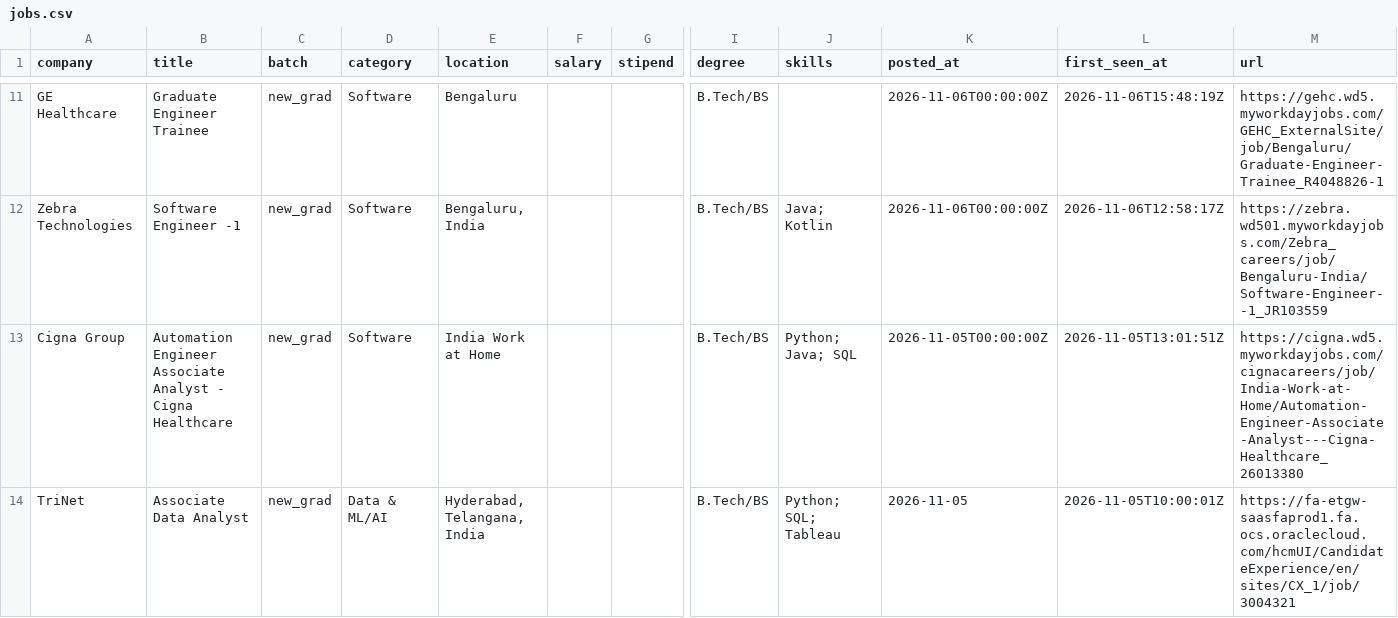
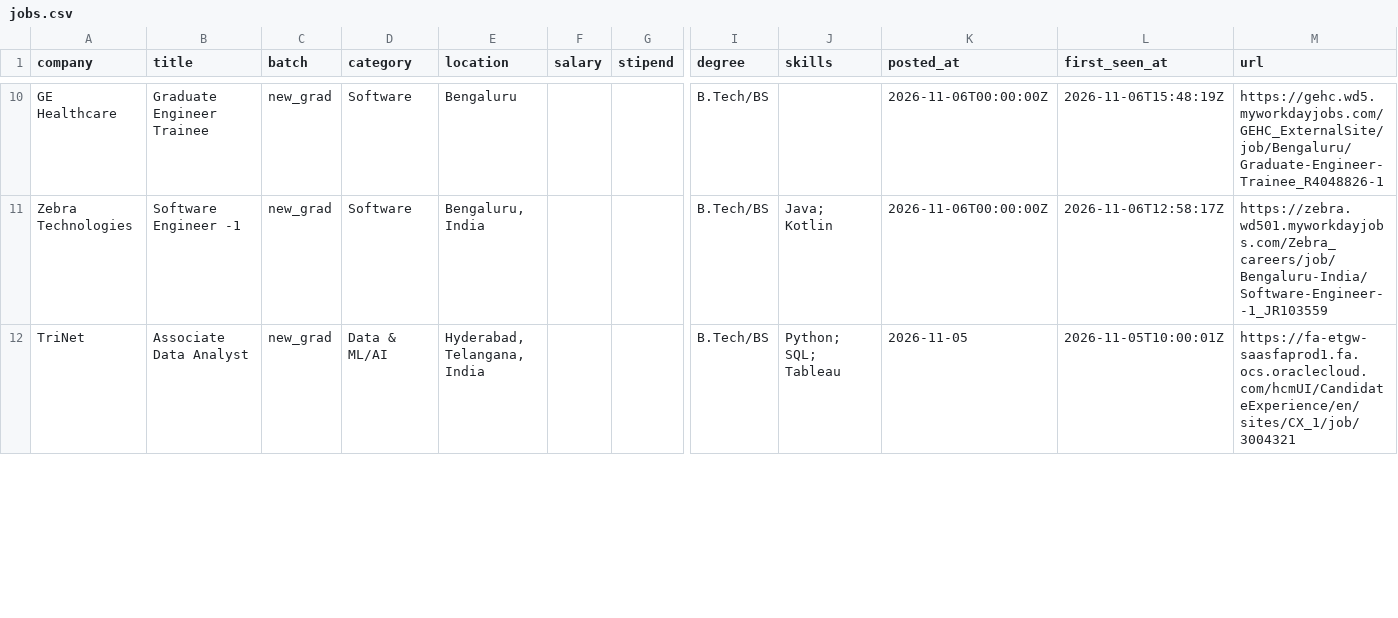
Before and after one commit to Rohan-droid7/jobs-fresher-india, a CSV file: data/jobs.csv, drawn as a sheet; only a part is shown, gaps mark what is left out; removed rows and columns are numbered as before the commit, all else as after; rows hold the shown columns only; the diff covers the shown part only; the diff names each change by its address in the sheet, - before the commit and + after, or states it on an @@ line.

```diff
--- a/data/jobs.csv
+++ b/data/jobs.csv
-row 13: Cigna Group | Automation Engineer Associate Analyst - Cigna Healthcare | new_grad | Software | India Work at Home |  |  | B.Tech/BS | Python; Java; SQL | 2026-11-05T00:00:00Z | 2026-11-05T13:01:51Z | https://cigna.wd5.myworkdayjobs.com/cignacareers/job/India-Work-at-Home/Automation-Engineer-Associate-Analyst---Cigna-Healthcare_26013380
```
Also changed, not shown: 2 added rows and 3 removed rows elsewhere in this file, 12 other files.
